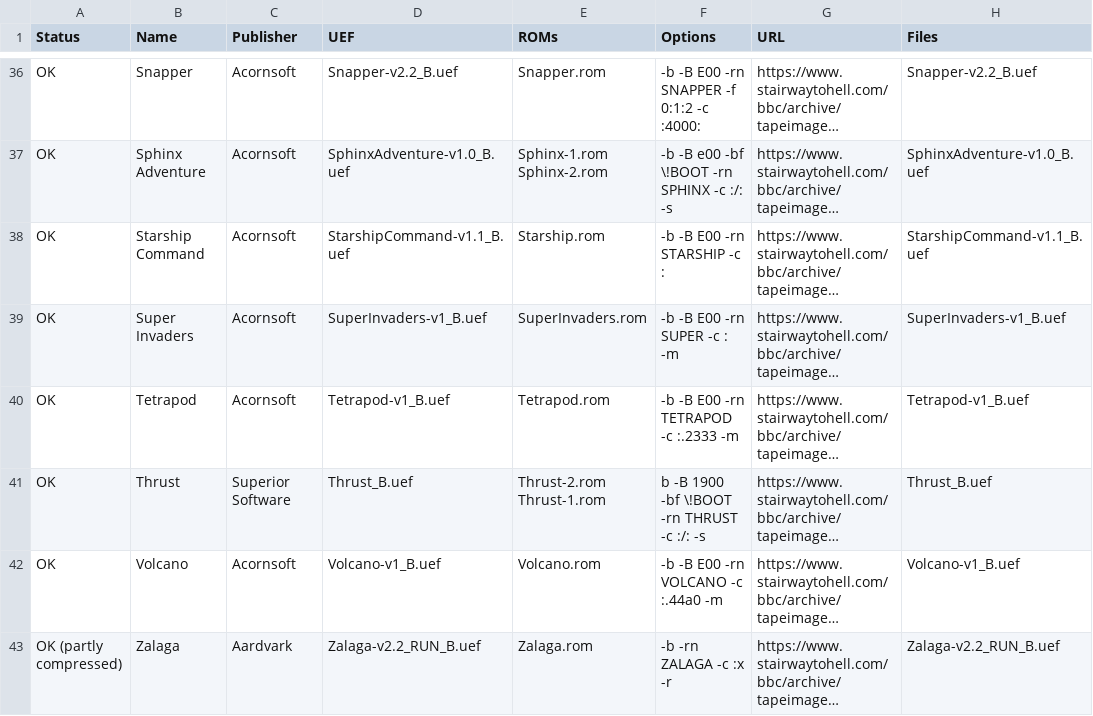
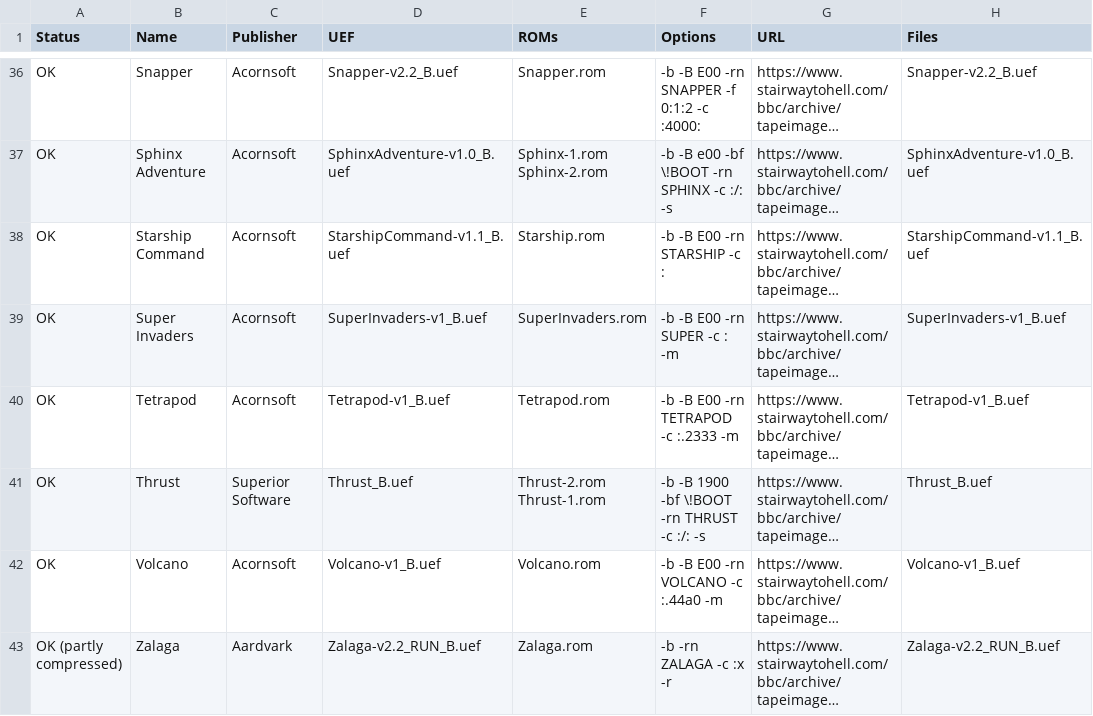
Before and after one commit to dboddie/UEF2ROM-recipes-BBC-Micro, a CSV file: roms.csv, drawn as a sheet; only a part is shown, gaps mark what is left out; long unchanged cells end in …; the diff names each change by its address in the sheet, - before the commit and + after, or states it on an @@ line.

Commit message:
Fixed a command line option.

```diff
--- a/roms.csv
+++ b/roms.csv
-F41 (Options): b -B 1900 -bf \!BOOT -rn THRUST -c :/: -s
+F41 (Options): -b -B 1900 -bf \!BOOT -rn THRUST -c :/: -s
```
